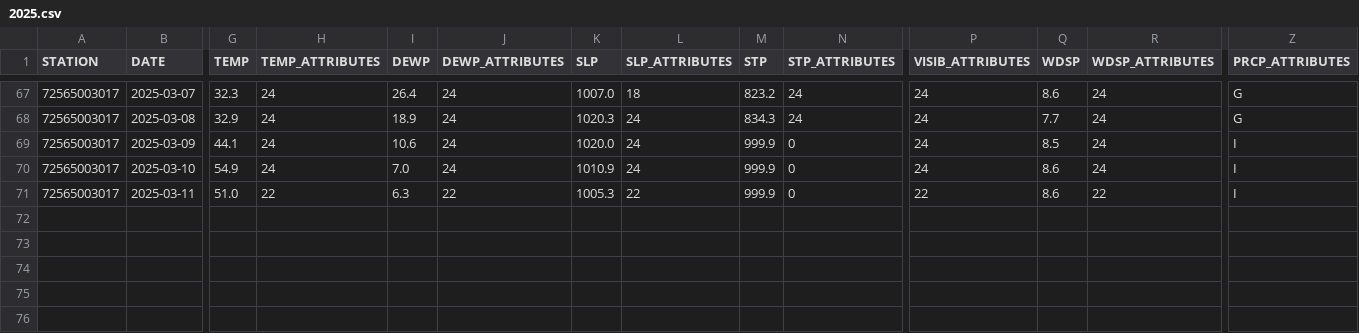
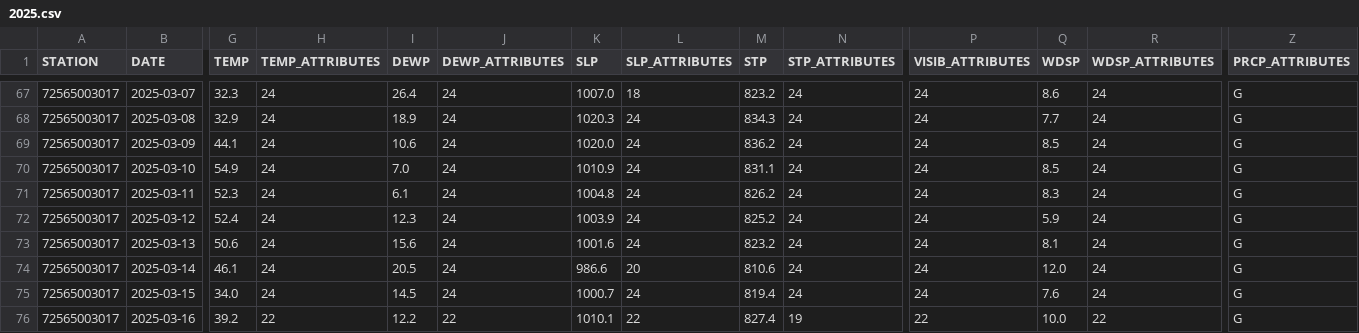
Before and after one commit to HulacSt/den-weather, a CSV file: data/daily/raw/2025.csv, drawn as a sheet; only a part is shown, gaps mark what is left out; rows hold the shown columns only; the diff names each change by its address in the sheet, - before the commit and + after, or states it on an @@ line.

```diff
--- a/data/daily/raw/2025.csv
+++ b/data/daily/raw/2025.csv
-M69 (STP): 999.9
+M69 (STP): 836.2
-N69:N71 (STP_ATTRIBUTES): 0
+N69:N71 (STP_ATTRIBUTES): 24
-Z69:Z71 (PRCP_ATTRIBUTES): I
+Z69:Z71 (PRCP_ATTRIBUTES): G
-M70 (STP): 999.9
+M70 (STP): 831.1
-Q70 (WDSP): 8.6
+Q70 (WDSP): 8.5
-G71 (TEMP): 51.0
+G71 (TEMP): 52.3
-H71 (TEMP_ATTRIBUTES): 22
+H71 (TEMP_ATTRIBUTES): 24
-I71 (DEWP): 6.3
+I71 (DEWP): 6.1
-J71 (DEWP_ATTRIBUTES): 22
+J71 (DEWP_ATTRIBUTES): 24
-K71 (SLP): 1005.3
+K71 (SLP): 1004.8
-L71 (SLP_ATTRIBUTES): 22
+L71 (SLP_ATTRIBUTES): 24
-M71 (STP): 999.9
+M71 (STP): 826.2
-P71 (VISIB_ATTRIBUTES): 22
+P71 (VISIB_ATTRIBUTES): 24
-Q71 (WDSP): 8.6
+Q71 (WDSP): 8.3
-R71 (WDSP_ATTRIBUTES): 22
+R71 (WDSP_ATTRIBUTES): 24
+row 72: 72565003017 | 2025-03-12 | 52.4 | 24 | 12.3 | 24 | 1003.9 | 24 | 825.2 | 24 | 24 | 5.9 | 24 | G
+row 73: 72565003017 | 2025-03-13 | 50.6 | 24 | 15.6 | 24 | 1001.6 | 24 | 823.2 | 24 | 24 | 8.1 | 24 | G
+row 74: 72565003017 | 2025-03-14 | 46.1 | 24 | 20.5 | 24 | 986.6 | 20 | 810.6 | 24 | 24 | 12.0 | 24 | G
+row 75: 72565003017 | 2025-03-15 | 34.0 | 24 | 14.5 | 24 | 1000.7 | 24 | 819.4 | 24 | 24 | 7.6 | 24 | G
+row 76: 72565003017 | 2025-03-16 | 39.2 | 22 | 12.2 | 22 | 1010.1 | 22 | 827.4 | 19 | 22 | 10.0 | 22 | G
```
Also changed, not shown: 2 other files.
